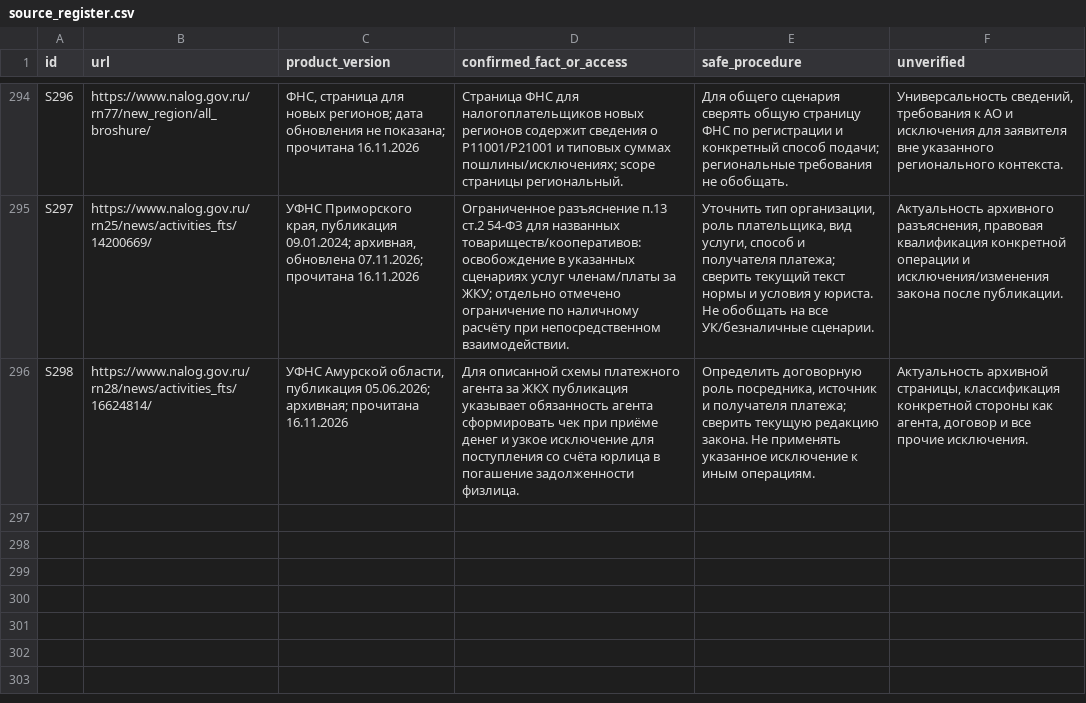
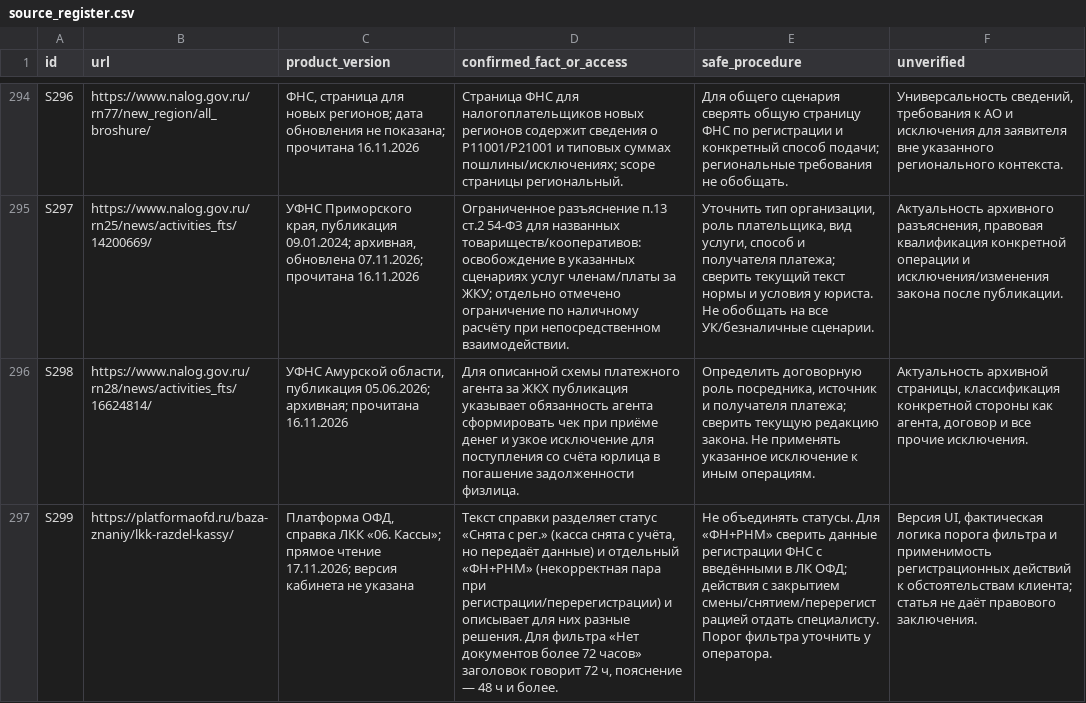
Before and after one commit to Shira-Artem/Support-RAG-Bot, a CSV file: reports/kb_parallel_review/source_register.csv, drawn as a sheet; only a part is shown, gaps mark what is left out; the diff names each change by its address in the sheet, - before the commit and + after, or states it on an @@ line.

Commit message:
Update KB audit source and SME handoff

```diff
--- a/reports/kb_parallel_review/source_register.csv
+++ b/reports/kb_parallel_review/source_register.csv
+row 297: S299 | https://platformaofd.ru/baza-znaniy/lkk-razdel-kassy/ | Платформа ОФД, справка ЛКК «06. Кассы»; прямое чтение 17.11.2026; версия кабинета не указана | Текст справки разделяет статус «Снята с рег.» (касса снята с учёта, но передаёт данные) и отдельный «ФН+РНМ» (некорректная пара при регистрации/перерегистрации) и описывает для них разные решения. Для фильтра «Нет документов более 72 часов» заголовок говорит 72 ч, пояснение — 48 ч и более. | Не объединять статусы. Для «ФН+РНМ» сверить данные регистрации ФНС с введёнными в ЛК ОФД; действия с закрытием смены/снятием/перерегистрацией отдать специалисту. Порог фильтра уточнить у оператора. | Версия UI, фактическая логика порога фильтра и применимость регистрационных действий к обстоятельствам клиента; статья не даёт правового заключения.
```
